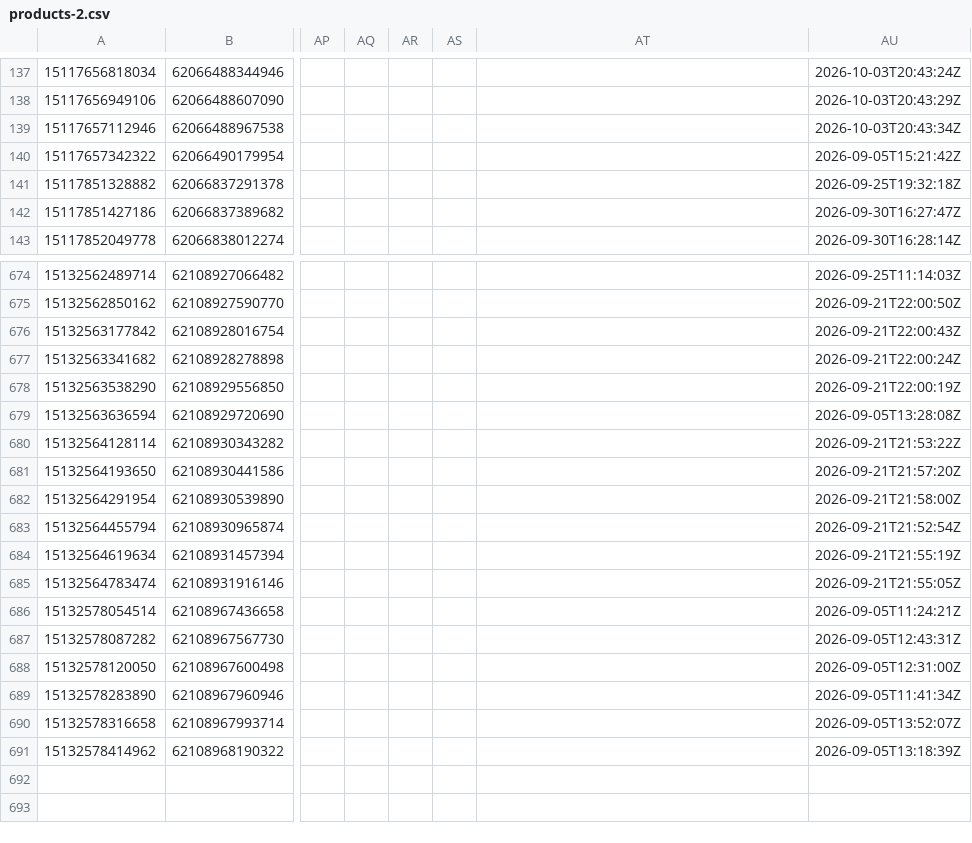
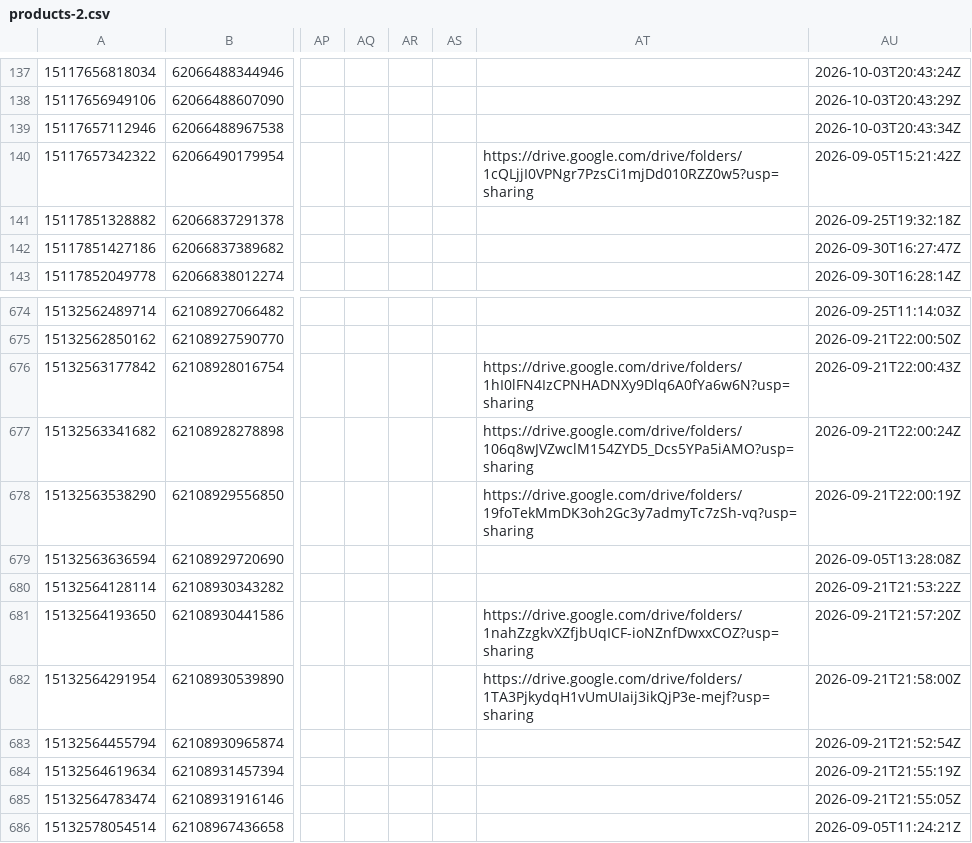
Before and after one commit to preciouscaratsopsteam-code/precious-carat, a CSV file: marketing/product-sheet/data/products-2.csv, drawn as a sheet; only a part is shown, gaps mark what is left out; the shorter side is filled out with more unchanged rows; the diff names each change by its address in the sheet, - before the commit and + after, or states it on an @@ line.

```diff
--- a/marketing/product-sheet/data/products-2.csv
+++ b/marketing/product-sheet/data/products-2.csv
-AT140: (empty)
+AT140: https://drive.google.com/drive/folders/1cQLjjI0VPNgr7PzsCi1mjDd010RZZ0w5?usp=sharing
-AT676: (empty)
+AT676: https://drive.google.com/drive/folders/1hI0lFN4IzCPNHADNXy9Dlq6A0fYa6w6N?usp=sharing
-AT677: (empty)
+AT677: https://drive.google.com/drive/folders/106q8wJVZwclM154ZYD5_Dcs5YPa5iAMO?usp=sharing
-AT678: (empty)
+AT678: https://drive.google.com/drive/folders/19foTekMmDK3oh2Gc3y7admyTc7zSh-vq?usp=sharing
-AT681: (empty)
+AT681: https://drive.google.com/drive/folders/1nahZzgkvXZfjbUqICF-ioNZnfDwxxCOZ?usp=sharing
-AT682: (empty)
+AT682: https://drive.google.com/drive/folders/1TA3PjkydqH1vUmUIaij3ikQjP3e-mejf?usp=sharing
```
Also changed, not shown: marketing/product-sheet/data/products-4.csv, marketing/product-sheet/data/products-5.csv, 8 other files.
